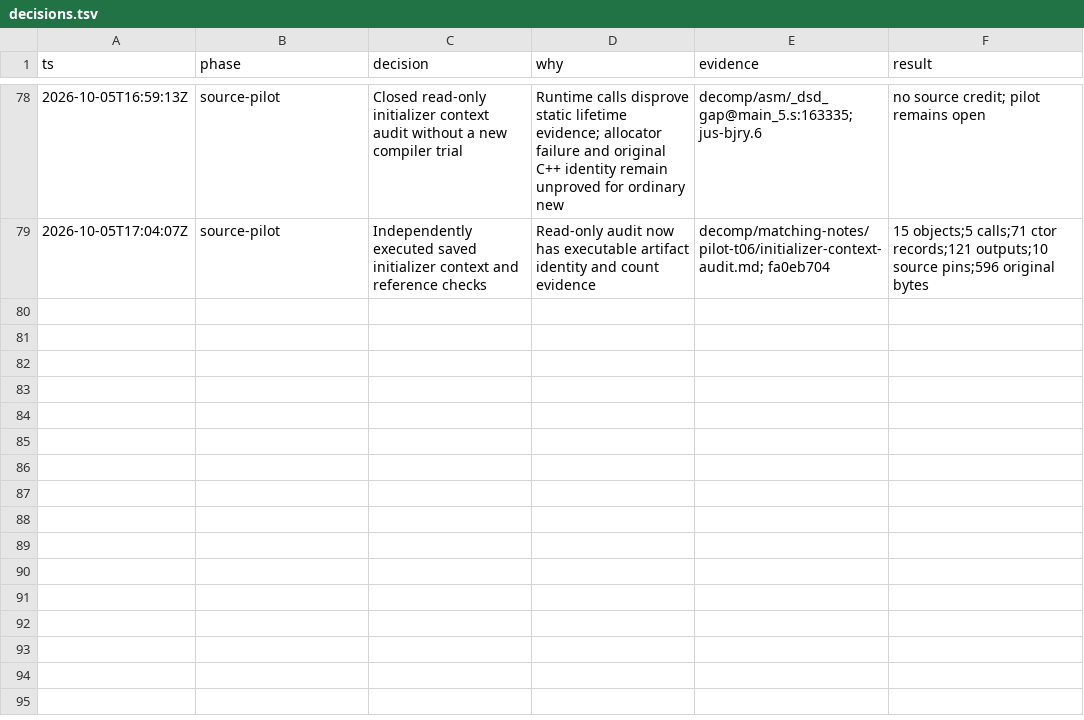
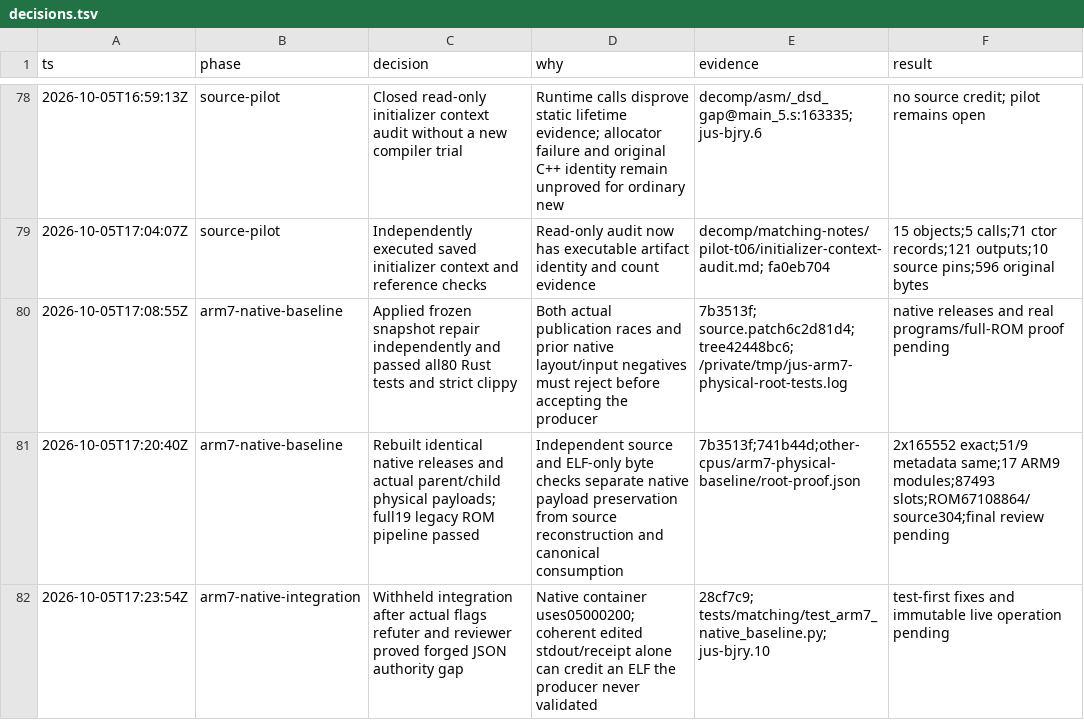
Before and after one commit to drj613/JUSDecomp, a TSV file: decomp/matching-notes/decisions.tsv, drawn as a sheet; only a part is shown, gaps mark what is left out; the diff names each change by its address in the sheet, - before the commit and + after, or states it on an @@ line.

Commit message:
Prove native ARM7 source, real linked payloads and legacy ROM compatibility

```diff
--- a/decomp/matching-notes/decisions.tsv
+++ b/decomp/matching-notes/decisions.tsv
+row 80: 2026-10-05T17:08:55Z | arm7-native-baseline | Applied frozen snapshot repair independently and passed all80 Rust tests and strict clippy | Both actual publication races and prior native layout/input negatives must reject before accepting the producer | 7b3513f; source.patch6c2d81d4; tree42448bc6; /private/tmp/jus-arm7-physical-root-tests.log | native releases and real programs/full-ROM proof pending
+row 81: 2026-10-05T17:20:40Z | arm7-native-baseline | Rebuilt identical native releases and actual parent/child physical payloads; full19 legacy ROM pipeline passed | Independent source and ELF-only byte checks separate native payload preservation from source reconstruction and canonical consumption | 7b3513f;741b44d;other-cpus/arm7-physical-baseline/root-proof.json | 2x165552 exact;51/9 metadata same;17 ARM9 modules;87493 slots;ROM67108864/source304;final review pending
+row 82: 2026-10-05T17:23:54Z | arm7-native-integration | Withheld integration after actual flags refuter and reviewer proved forged JSON authority gap | Native container uses05000200; coherent edited stdout/receipt alone can credit an ELF the producer never validated | 28cf7c9; tests/matching/test_arm7_native_baseline.py; jus-bjry.10 | test-first fixes and immutable live operation pending
```
Also changed, not shown: 14 other files.
